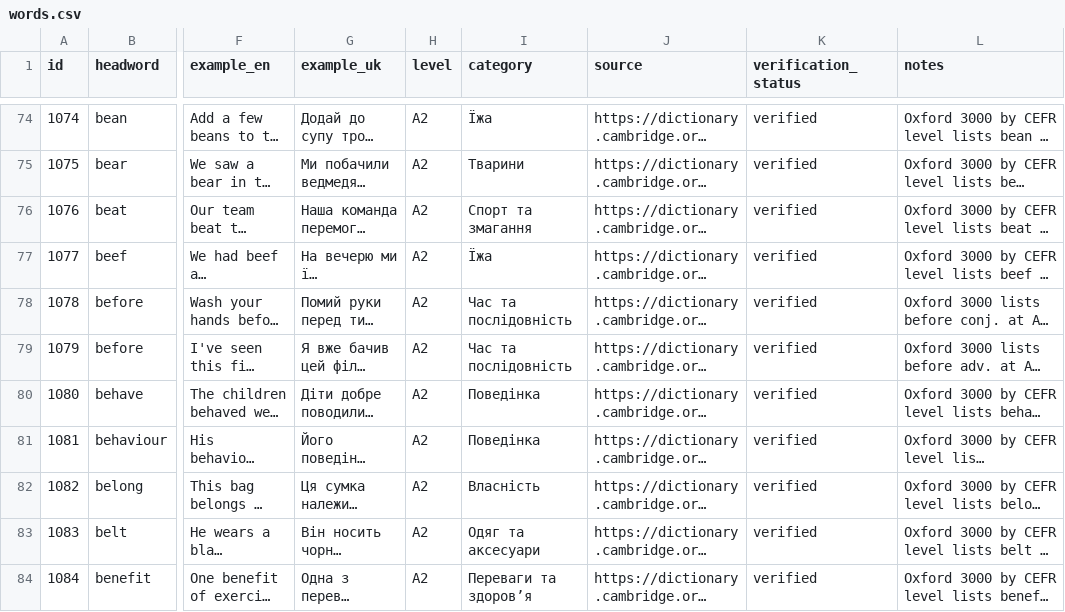
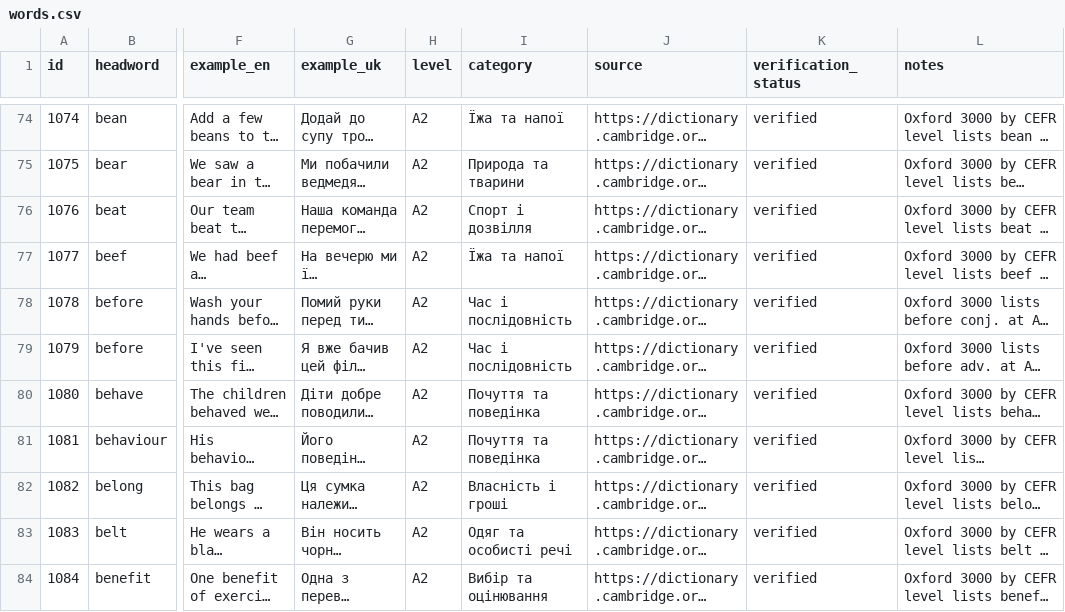
Before and after one commit to kiinoshkaaa/english-ukrainian-dictionary, a CSV file: data/a2/words.csv, drawn as a sheet; only a part is shown, gaps mark what is left out; long unchanged cells end in …; the diff covers the shown part only; the diff names each change by its address in the sheet, - before the commit and + after, or states it on an @@ line.

```diff
--- a/data/a2/words.csv
+++ b/data/a2/words.csv
-I74 (category): Їжа
+I74 (category): Їжа та напої
-I75 (category): Тварини
+I75 (category): Природа та тварини
-I76 (category): Спорт та змагання
+I76 (category): Спорт і дозвілля
-I77 (category): Їжа
+I77 (category): Їжа та напої
-I78:I79 (category): Час та послідовність
+I78:I79 (category): Час і послідовність
-I80:I81 (category): Поведінка
+I80:I81 (category): Почуття та поведінка
-I82 (category): Власність
+I82 (category): Власність і гроші
-I83 (category): Одяг та аксесуари
+I83 (category): Одяг та особисті речі
-I84 (category): Переваги та здоров’я
+I84 (category): Вибір та оцінювання
```
Also changed, not shown: 36 edited cells elsewhere in this file.
